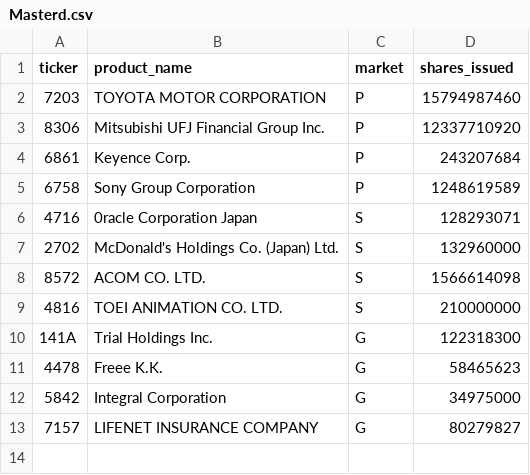
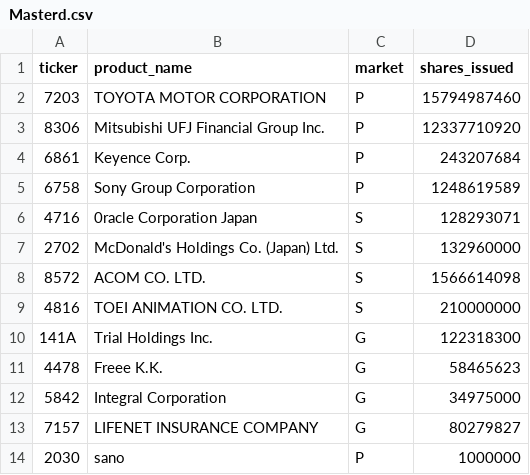
Before and after one commit to machio13/Sim_Tre_2, a CSV file: src/TextSummer3/Masterd.csv, drawn as a sheet; the diff names each change by its address in the sheet, - before the commit and + after, or states it on an @@ line.

```diff
--- a/src/TextSummer3/Masterd.csv
+++ b/src/TextSummer3/Masterd.csv
+row 14: 2030 | sano | P | 1000000
```
Also changed, not shown: 2 other files.
